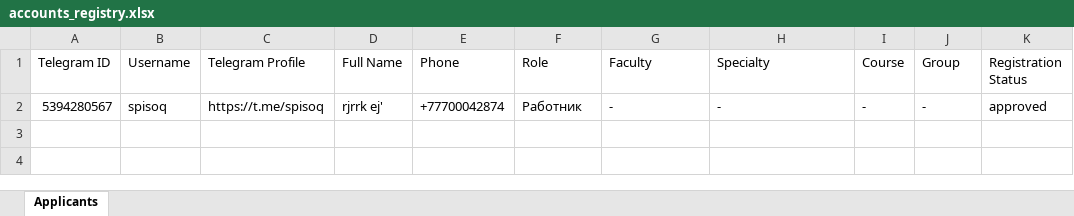
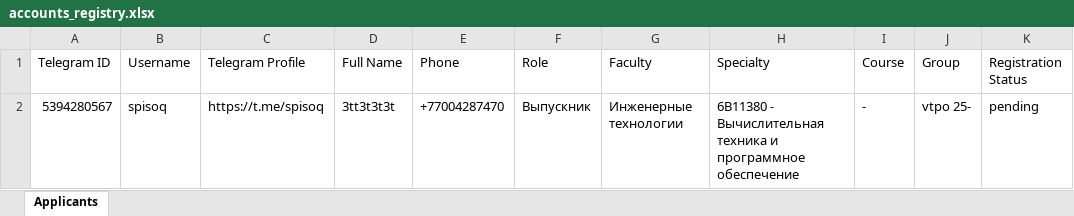
Before and after one commit to aerdevel/oukhelp, an Excel workbook: data/accounts_registry.xlsx, sheet Applicants, drawn as a sheet; values as stored, in another font and other column widths than the file's, no borders; the diff names each change by its address in the sheet, - before the commit and + after, or states it on an @@ line.

```diff
--- a/data/accounts_registry.xlsx (sheet Applicants)
+++ b/data/accounts_registry.xlsx (sheet Applicants)
-D2 (Full Name): rjrrk ej'
+D2 (Full Name): 3tt3t3t3t
-E2 (Phone): +77700042874
+E2 (Phone): +77004287470
-F2 (Role): Работник
+F2 (Role): Выпускник
-G2 (Faculty): -
+G2 (Faculty): Инженерные технологии
-H2 (Specialty): -
+H2 (Specialty): 6B11380 - Вычислительная техника и программное обеспечение
-J2 (Group): -
+J2 (Group): vtpo 25-
-K2 (Registration Status): approved
+K2 (Registration Status): pending
```
Also changed, not shown: data/excel/applications.xlsx, 16 other files.
